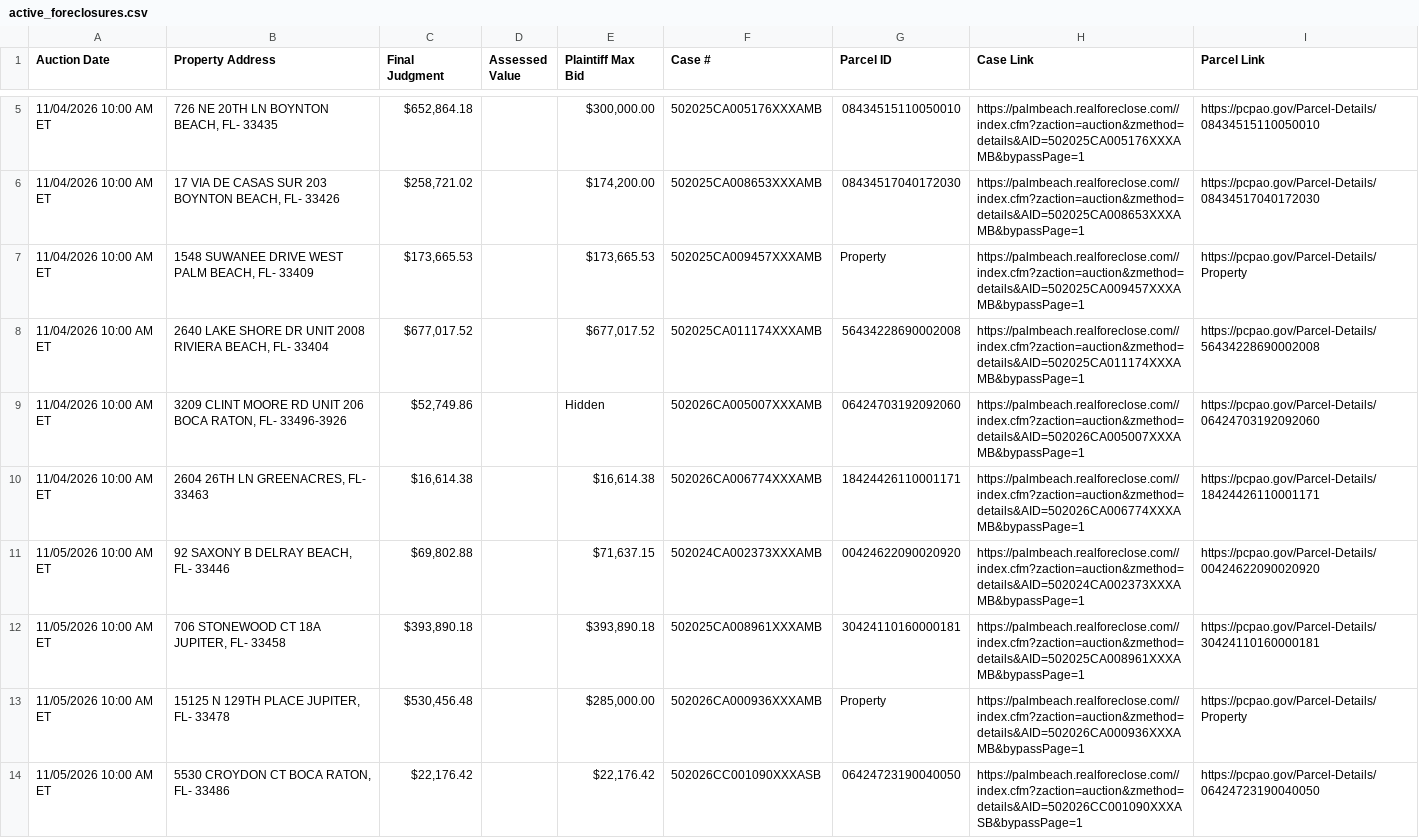
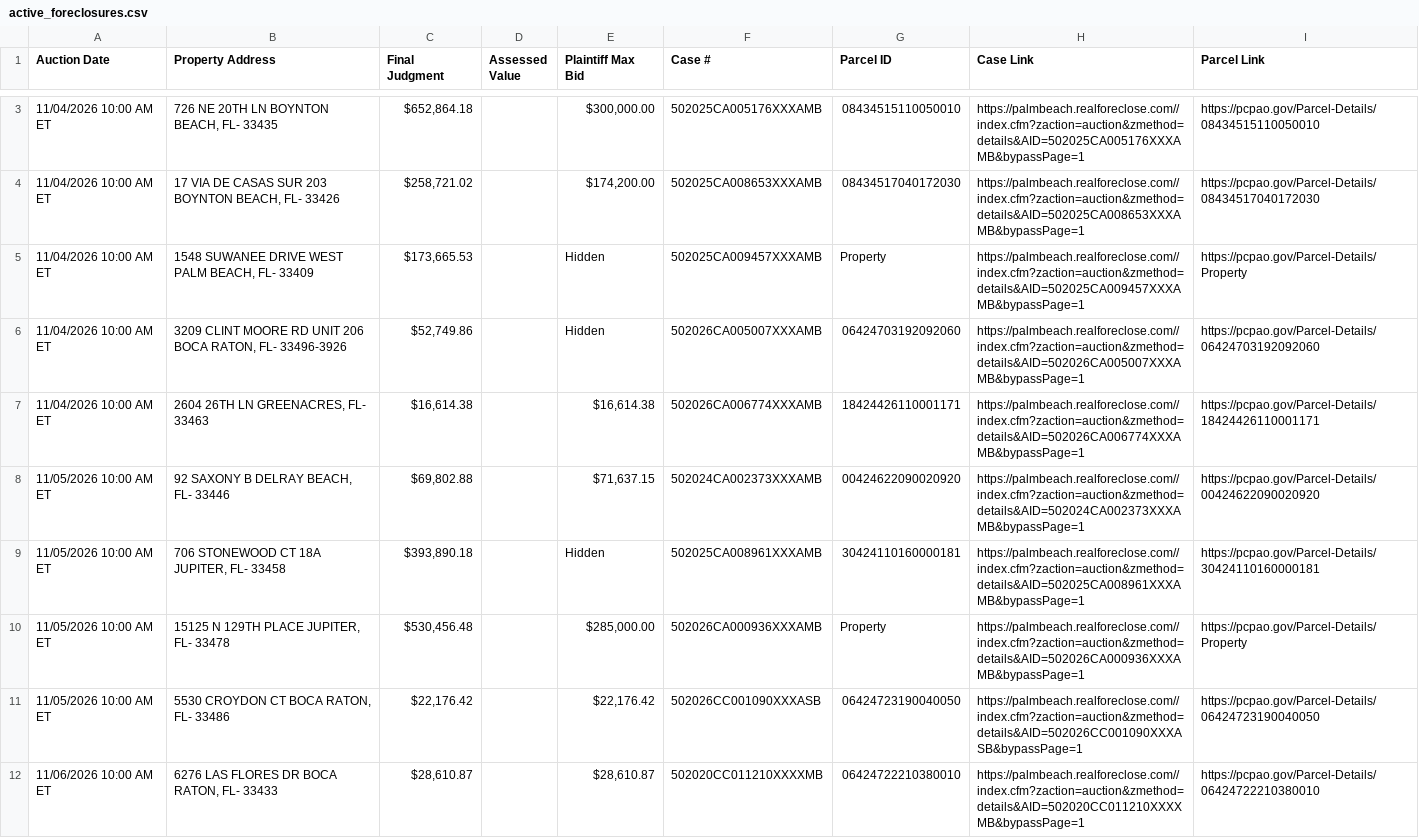
Before and after one commit to figlesias7/realforeclose-palmbeach, a CSV file: data/active_foreclosures.csv, drawn as a sheet; only a part is shown, gaps mark what is left out; the shorter side is filled out with more unchanged rows; the diff covers the shown part only.

```diff
--- a/data/active_foreclosures.csv
+++ b/data/active_foreclosures.csv
@@ -6,4 +4,3 @@ Auction Date,Property Address,Final Judgment,Assessed Value,Plaintiff Max Bid,Ca
 11/04/2026 10:00 AM ET,"17 VIA DE CASAS SUR 203 BOYNTON BEACH, FL- 33426","$258,721.02",,"$174,200.00",502025CA008653XXXAMB,08434517040172030,https://palmbeach.realforeclose.com//index.cfm?zaction=auction&zmethod=details&AID=502025CA008653XXXAMB&bypassPage=1,https://pcpao.gov/Parcel-Details/08434517040172030
-11/04/2026 10:00 AM ET,"1548 SUWANEE DRIVE WEST PALM BEACH, FL- 33409","$173,665.53",,"$173,665.53",502025CA009457XXXAMB,Property,https://palmbeach.realforeclose.com//index.cfm?zaction=auction&zmethod=details&AID=502025CA009457XXXAMB&bypassPage=1,https://pcpao.gov/Parcel-Details/Property
-11/04/2026 10:00 AM ET,"2640 LAKE SHORE DR UNIT 2008 RIVIERA BEACH, FL- 33404","$677,017.52",,"$677,017.52",502025CA011174XXXAMB,56434228690002008,https://palmbeach.realforeclose.com//index.cfm?zaction=auction&zmethod=details&AID=502025CA011174XXXAMB&bypassPage=1,https://pcpao.gov/Parcel-Details/56434228690002008
+11/04/2026 10:00 AM ET,"1548 SUWANEE DRIVE WEST PALM BEACH, FL- 33409","$173,665.53",,Hidden,502025CA009457XXXAMB,Property,https://palmbeach.realforeclose.com//index.cfm?zaction=auction&zmethod=details&AID=502025CA009457XXXAMB&bypassPage=1,https://pcpao.gov/Parcel-Details/Property
 11/04/2026 10:00 AM ET,"3209 CLINT MOORE RD UNIT 206 BOCA RATON, FL- 33496-3926","$52,749.86",,Hidden,502026CA005007XXXAMB,06424703192092060,https://palmbeach.realforeclose.com//index.cfm?zaction=auction&zmethod=details&AID=502026CA005007XXXAMB&bypassPage=1,https://pcpao.gov/Parcel-Details/06424703192092060
@@ -11,3 +8,3 @@ Auction Date,Property Address,Final Judgment,Assessed Value,Plaintiff Max Bid,Ca
 11/05/2026 10:00 AM ET,"92 SAXONY B DELRAY BEACH, FL- 33446","$69,802.88",,"$71,637.15",502024CA002373XXXAMB,00424622090020920,https://palmbeach.realforeclose.com//index.cfm?zaction=auction&zmethod=details&AID=502024CA002373XXXAMB&bypassPage=1,https://pcpao.gov/Parcel-Details/00424622090020920
-11/05/2026 10:00 AM ET,"706 STONEWOOD CT 18A JUPITER, FL- 33458","$393,890.18",,"$393,890.18",502025CA008961XXXAMB,30424110160000181,https://palmbeach.realforeclose.com//index.cfm?zaction=auction&zmethod=details&AID=502025CA008961XXXAMB&bypassPage=1,https://pcpao.gov/Parcel-Details/30424110160000181
+11/05/2026 10:00 AM ET,"706 STONEWOOD CT 18A JUPITER, FL- 33458","$393,890.18",,Hidden,502025CA008961XXXAMB,30424110160000181,https://palmbeach.realforeclose.com//index.cfm?zaction=auction&zmethod=details&AID=502025CA008961XXXAMB&bypassPage=1,https://pcpao.gov/Parcel-Details/30424110160000181
 11/05/2026 10:00 AM ET,"15125 N 129TH PLACE JUPITER, FL- 33478","$530,456.48",,"$285,000.00",502026CA000936XXXAMB,Property,https://palmbeach.realforeclose.com//index.cfm?zaction=auction&zmethod=details&AID=502026CA000936XXXAMB&bypassPage=1,https://pcpao.gov/Parcel-Details/Property
```
Also changed, not shown: 2 removed rows and 1 edited cell elsewhere in this file, data/event_log.csv, 3 other files.
